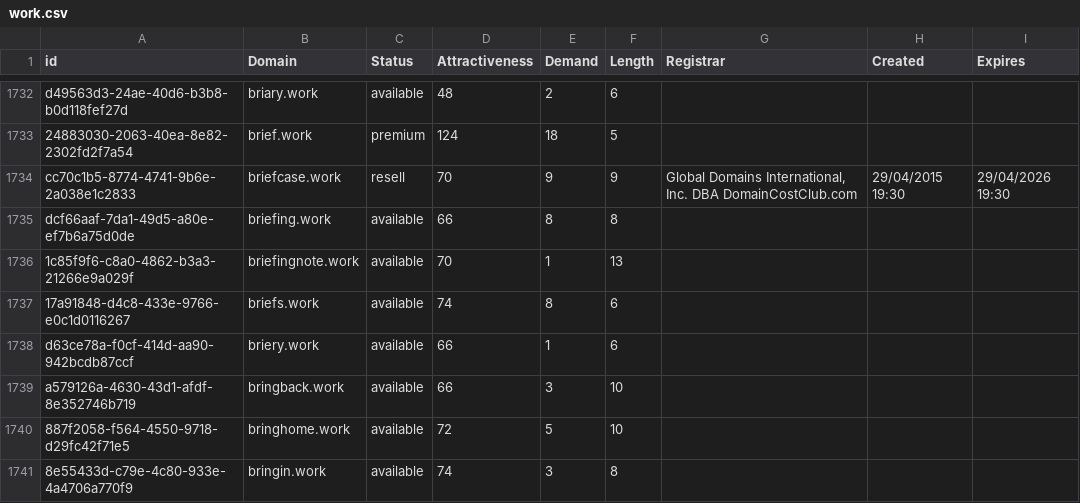
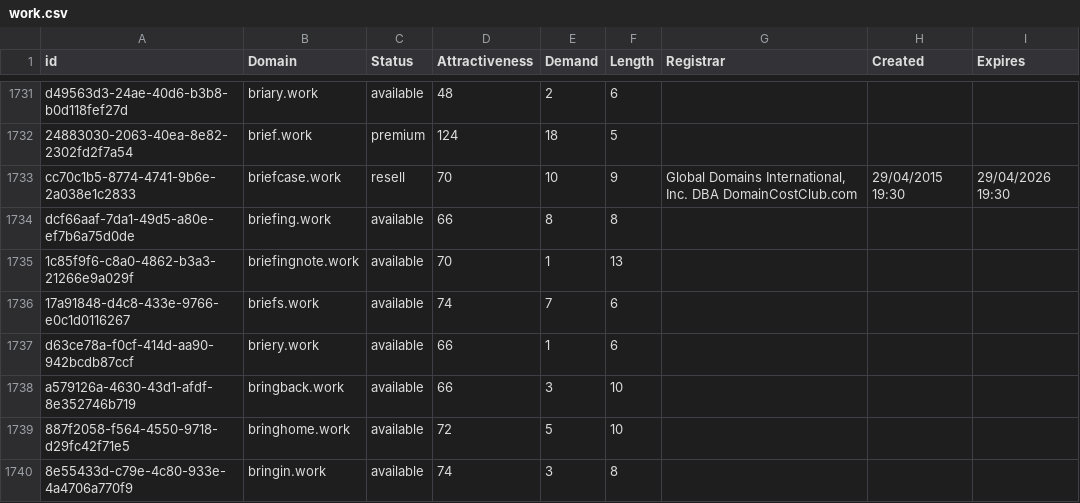
Before and after one commit to UniqueDomains/work-oneword-domains, a CSV file: work.csv, drawn as a sheet; only a part is shown, gaps mark what is left out; the diff covers the shown part only.

```diff
--- a/work.csv
+++ b/work.csv
@@ -1733,6 +1732,6 @@ d49563d3-24ae-40d6-b3b8-b0d118fef27d,briary.work,available,48,2,6,,,
 24883030-2063-40ea-8e82-2302fd2f7a54,brief.work,premium,124,18,5,,,
-cc70c1b5-8774-4741-9b6e-2a038e1c2833,briefcase.work,resell,70,9,9,"Global Domains International, Inc. DBA DomainCostClub.com",29/04/2015 19:30,29/04/2026 19:30
+cc70c1b5-8774-4741-9b6e-2a038e1c2833,briefcase.work,resell,70,10,9,"Global Domains International, Inc. DBA DomainCostClub.com",29/04/2015 19:30,29/04/2026 19:30
 dcf66aaf-7da1-49d5-a80e-ef7b6a75d0de,briefing.work,available,66,8,8,,,
 1c85f9f6-c8a0-4862-b3a3-21266e9a029f,briefingnote.work,available,70,1,13,,,
-17a91848-d4c8-433e-9766-e0c1d0116267,briefs.work,available,74,8,6,,,
+17a91848-d4c8-433e-9766-e0c1d0116267,briefs.work,available,74,7,6,,,
 d63ce78a-f0cf-414d-aa90-942bcdb87ccf,briery.work,available,66,1,6,,,
```
Also changed, not shown: 2 removed rows and 174 edited cells elsewhere in this file, 2 other files.
